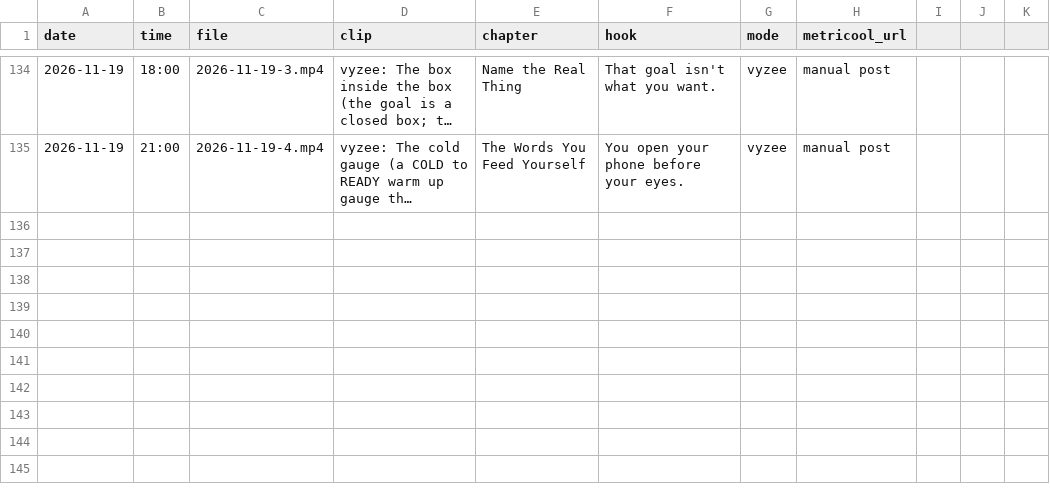
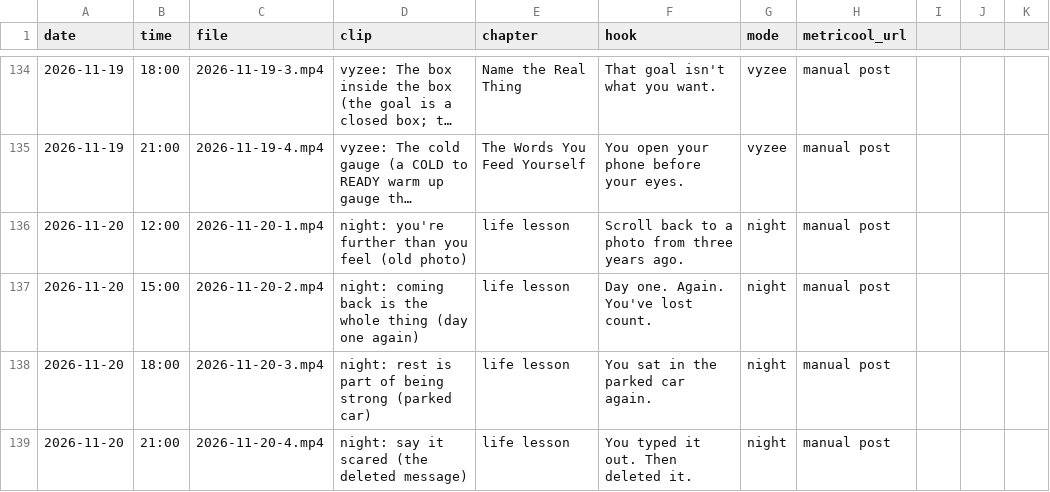
Before and after one commit to adriaanisufi-ops/ladder-content, a CSV file: log.csv, drawn as a sheet; only a part is shown, gaps mark what is left out; long unchanged cells end in …; the diff names each change by its address in the sheet, - before the commit and + after, or states it on an @@ line.

```diff
--- a/log.csv
+++ b/log.csv
+row 136: 2026-11-20 | 12:00 | 2026-11-20-1.mp4 | night: you're further than you feel (old photo) | life lesson | Scroll back to a photo from three years ago. | night | manual post
+row 137: 2026-11-20 | 15:00 | 2026-11-20-2.mp4 | night: coming back is the whole thing (day one again) | life lesson | Day one. Again. You've lost count. | night | manual post
+row 138: 2026-11-20 | 18:00 | 2026-11-20-3.mp4 | night: rest is part of being strong (parked car) | life lesson | You sat in the parked car again. | night | manual post
+row 139: 2026-11-20 | 21:00 | 2026-11-20-4.mp4 | night: say it scared (the deleted message) | life lesson | You typed it out. Then deleted it. | night | manual post
```
Also changed, not shown: 1 other file.
